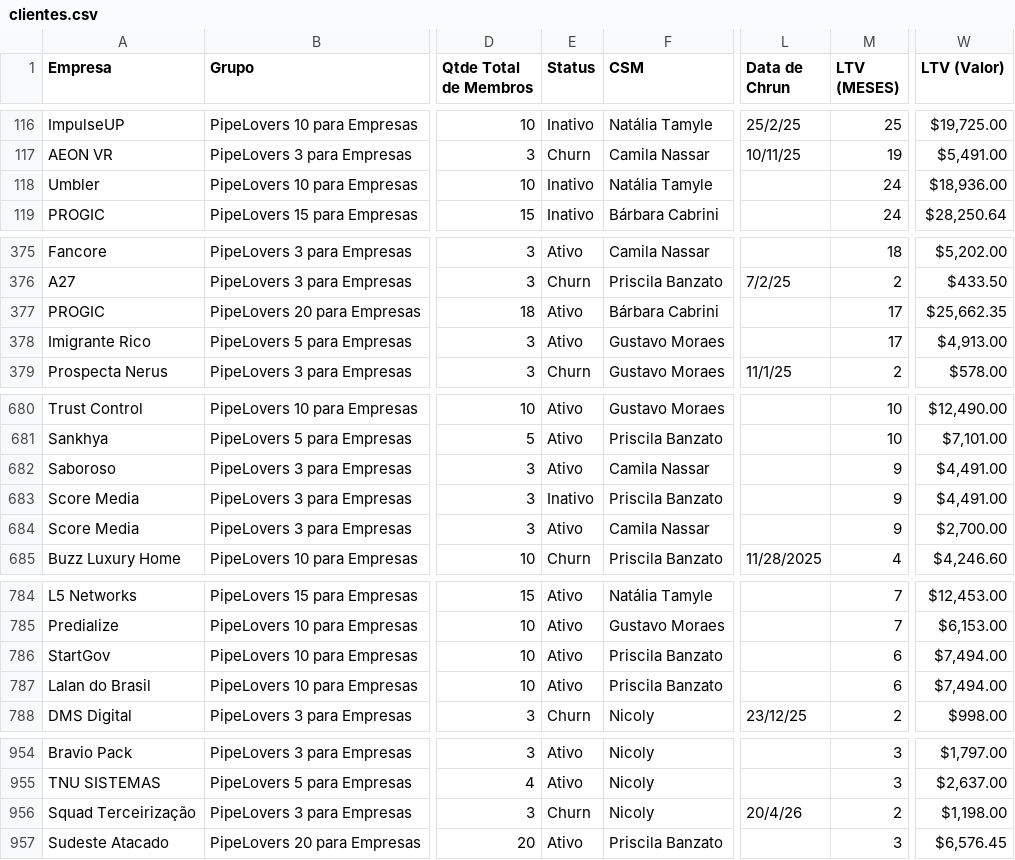
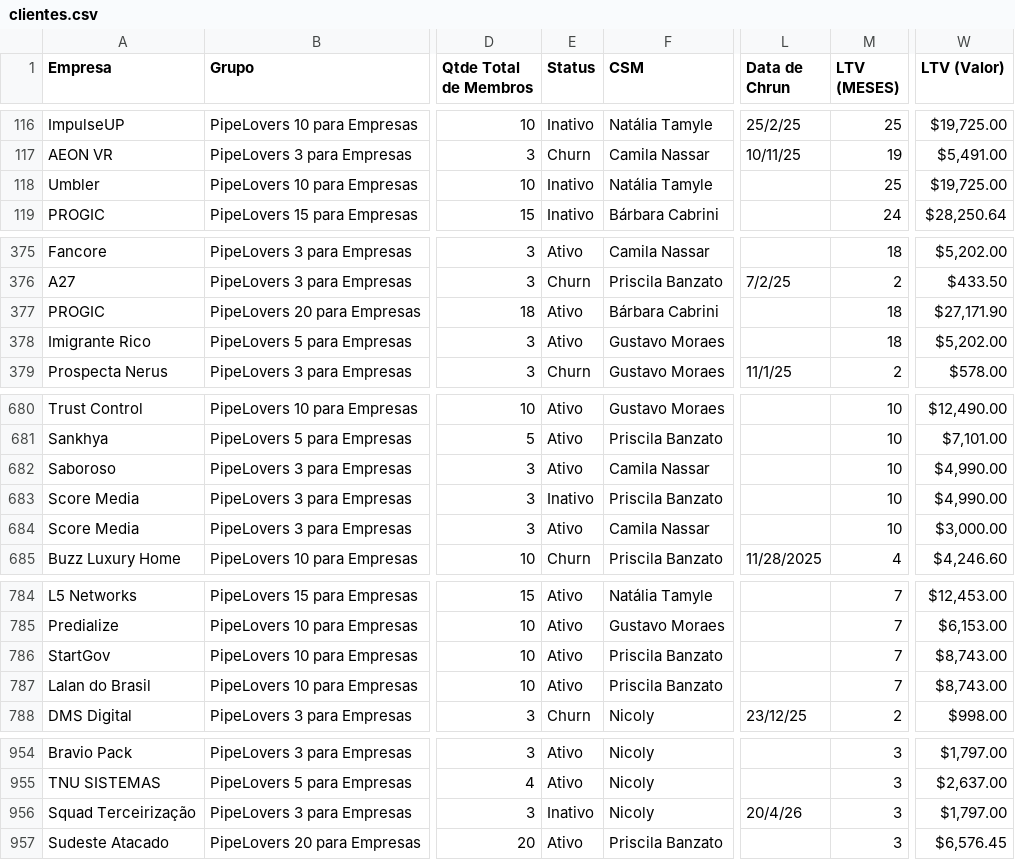
Before and after one commit to guiweissbock-cpu/pipelovers-engajamento, a CSV file: clientes.csv, drawn as a sheet; only a part is shown, gaps mark what is left out; the diff covers the shown part only; the diff names each change by its address in the sheet, - before the commit and + after, or states it on an @@ line.

```diff
--- a/clientes.csv
+++ b/clientes.csv
-M118 (LTV (MESES)): 24
+M118 (LTV (MESES)): 25
-W118 (LTV (Valor)): $18,936.00
+W118 (LTV (Valor)): $19,725.00
-M377:M378 (LTV (MESES)): 17
+M377:M378 (LTV (MESES)): 18
-W377 (LTV (Valor)): $25,662.35
+W377 (LTV (Valor)): $27,171.90
-W378 (LTV (Valor)): $4,913.00
+W378 (LTV (Valor)): $5,202.00
-M682:M684 (LTV (MESES)): 9
+M682:M684 (LTV (MESES)): 10
-W682:W683 (LTV (Valor)): $4,491.00
+W682:W683 (LTV (Valor)): $4,990.00
-W684 (LTV (Valor)): $2,700.00
+W684 (LTV (Valor)): $3,000.00
-M786:M787 (LTV (MESES)): 6
+M786:M787 (LTV (MESES)): 7
-W786:W787 (LTV (Valor)): $7,494.00
+W786:W787 (LTV (Valor)): $8,743.00
-E956 (Status): Churn
+E956 (Status): Inativo
-M956 (LTV (MESES)): 2
+M956 (LTV (MESES)): 3
-W956 (LTV (Valor)): $1,198.00
+W956 (LTV (Valor)): $1,797.00
```
Also changed, not shown: 8 edited cells elsewhere in this file, nao_iniciou.csv, usuarios.csv.
